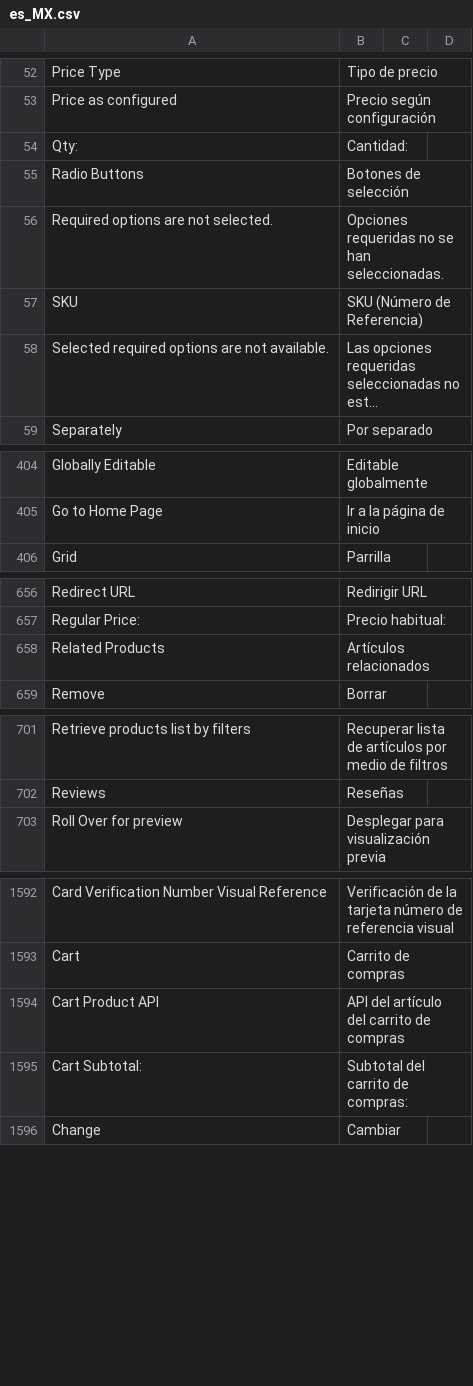
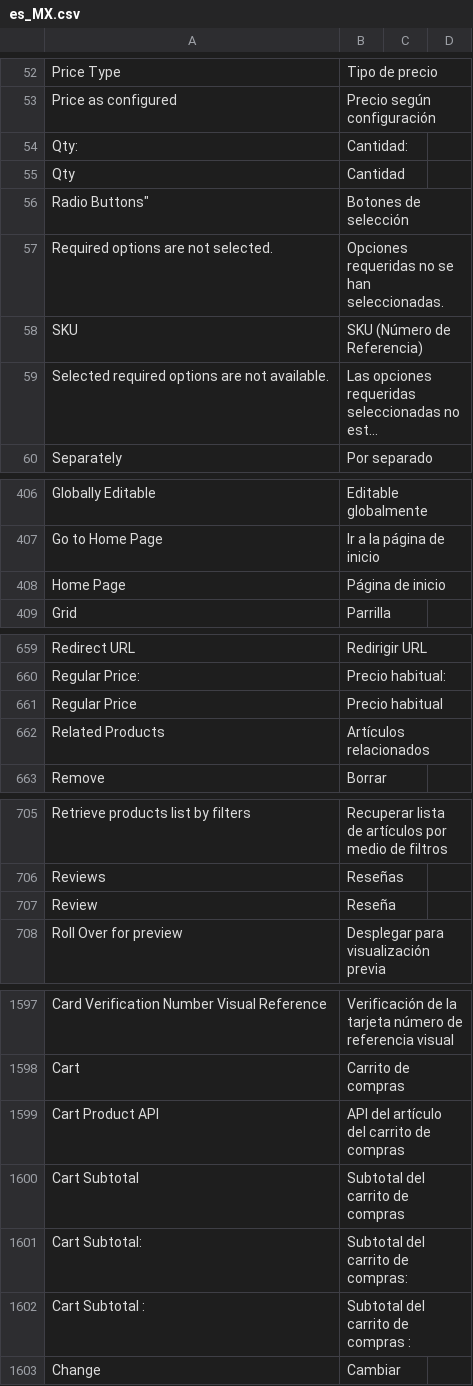
Before and after one commit to alsotoes/magento2_david_es_mx, a CSV file: src/app/i18n/jdavidvr/es_mx/es_MX.csv, drawn as a sheet; only a part is shown, gaps mark what is left out; long unchanged cells end in …; the diff covers the shown part only.

```diff
--- a/src/app/i18n/jdavidvr/es_mx/es_MX.csv
+++ b/src/app/i18n/jdavidvr/es_mx/es_MX.csv
@@ -54,3 +54,4 @@
 "Qty:","Cantidad:"
-"Radio Buttons","Botones de selección"
+"Qty","Cantidad"
+Radio Buttons","Botones de selección"
 "Required options are not selected.","Opciones requeridas no se han seleccionadas."
@@ -405,2 +407,3 @@
 "Go to Home Page","Ir a la página de inicio"
+"Home Page","Página de inicio"
 "Grid","Parrilla"
@@ -657,2 +660,3 @@
 "Regular Price:","Precio habitual:"
+"Regular Price","Precio habitual"
 "Related Products","Artículos relacionados"
@@ -702,2 +706,3 @@
 "Reviews","Reseñas"
+"Review","Reseña"
 "Roll Over for preview","Desplegar para visualización previa"
@@ -1594,3 +1599,5 @@
 "Cart Product API","API del artículo del carrito de compras"
+"Cart Subtotal","Subtotal del carrito de compras"
 "Cart Subtotal:","Subtotal del carrito de compras:"
+"Cart Subtotal :","Subtotal del carrito de compras :"
 "Change","Cambiar"
```
Also changed, not shown: 26 added rows and 2 edited cells elsewhere in this file.
